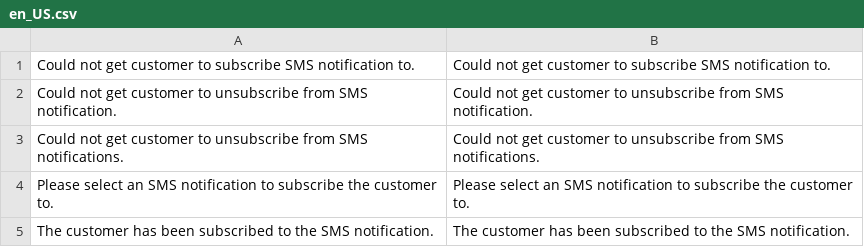
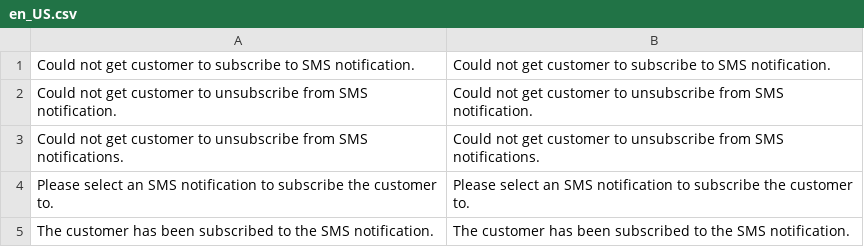
Before and after one commit to wagento/sms-notifications, a CSV file: i18n/en_US.csv, drawn as a sheet; only a part is shown.

```diff
--- a/i18n/en_US.csv
+++ b/i18n/en_US.csv
@@ -1,2 +1,2 @@
-"Could not get customer to subscribe SMS notification to.","Could not get customer to subscribe SMS notification to."
+"Could not get customer to subscribe to SMS notification.","Could not get customer to subscribe to SMS notification."
 "Could not get customer to unsubscribe from SMS notification.","Could not get customer to unsubscribe from SMS notification."
```
Also changed, not shown: 1 other file.
